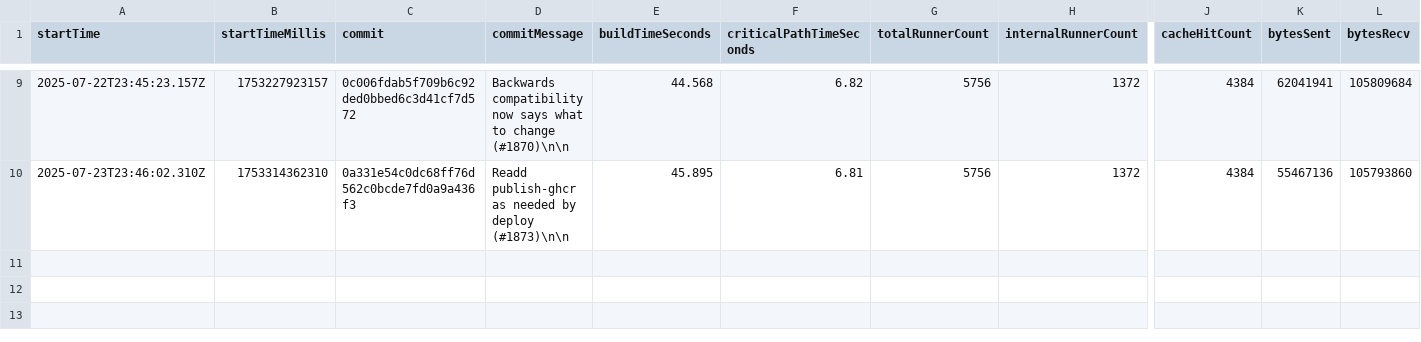
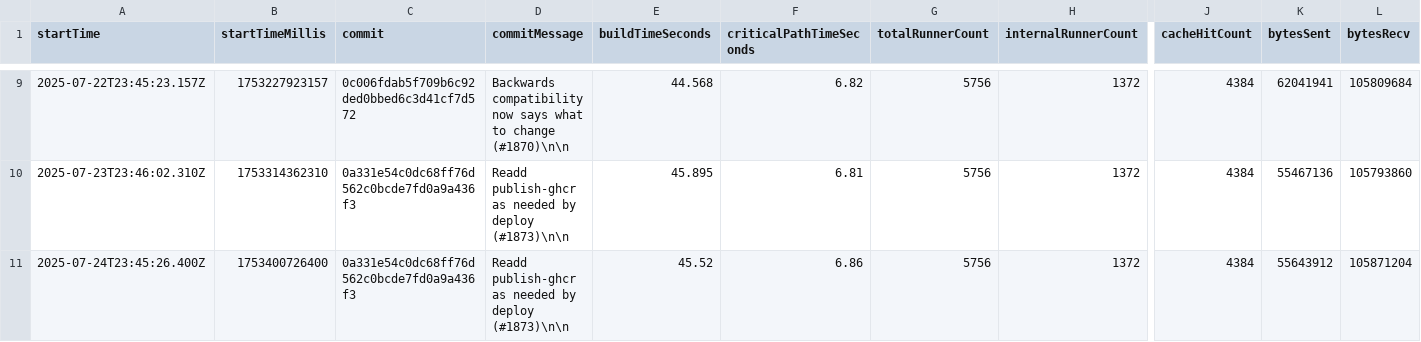
Before and after one commit to ayewo/nativelink-rbe-benchmarks, a CSV file: remote-caching.csv, drawn as a sheet; only a part is shown, gaps mark what is left out; rows hold the shown columns only; the diff names each change by its address in the sheet, - before the commit and + after, or states it on an @@ line.

```diff
--- a/remote-caching.csv
+++ b/remote-caching.csv
+row 11: 2025-07-24T23:45:26.400Z | 1753400726400 | 0a331e54c0dc68ff76d562c0bcde7fd0a9a436f3 | Readd publish-ghcr as needed by deploy (#1873)\n\n | 45.52 | 6.86 | 5756 | 1372 | 4384 | 55643912 | 105871204
```
Also changed, not shown: remote-execution.csv.
